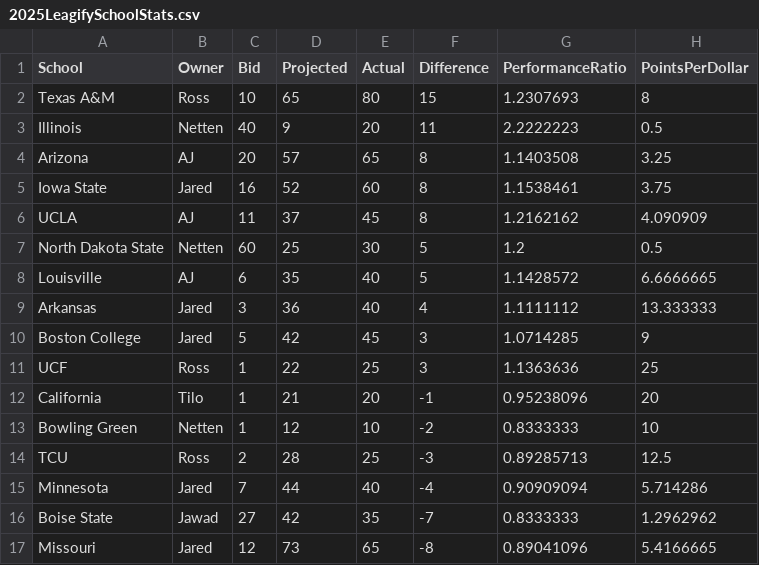
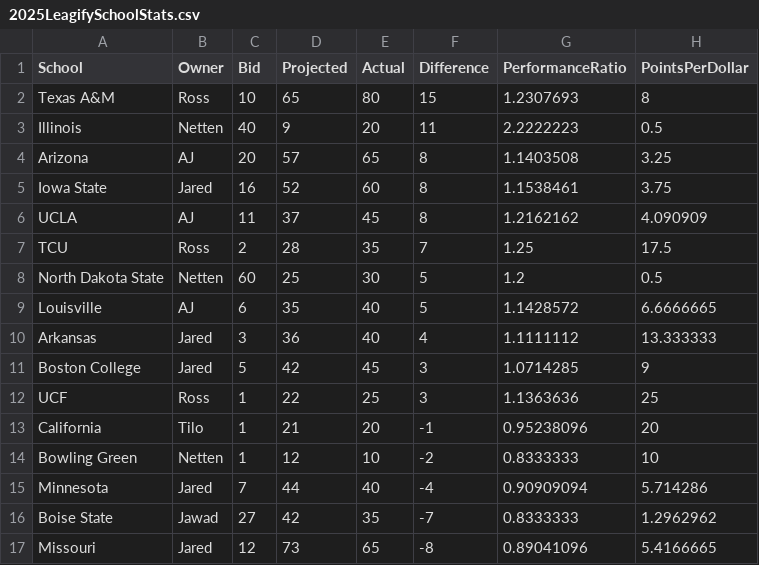
Before and after one commit to zo0o0ot/draft-scorer-nfl, a CSV file: leagify-result-stats/2025/2025LeagifySchoolStats.csv, drawn as a sheet; only a part is shown; removed rows and columns are numbered as before the commit, all else as after; the diff names each change by its address in the sheet, - before the commit and + after, or states it on an @@ line.

Commit message:
Pick 87: 🏈Savion Williams🏈 from TCU gives 10 points to 👉Ross👈

```diff
--- a/leagify-result-stats/2025/2025LeagifySchoolStats.csv
+++ b/leagify-result-stats/2025/2025LeagifySchoolStats.csv
+row 7: TCU | Ross | 2 | 28 | 35 | 7 | 1.25 | 17.5
-row 14: TCU | Ross | 2 | 28 | 25 | -3 | 0.89285713 | 12.5
```
Also changed, not shown: leagify-result-stats/2025/2025DraftPointsBySchool.csv, 3 other files.
